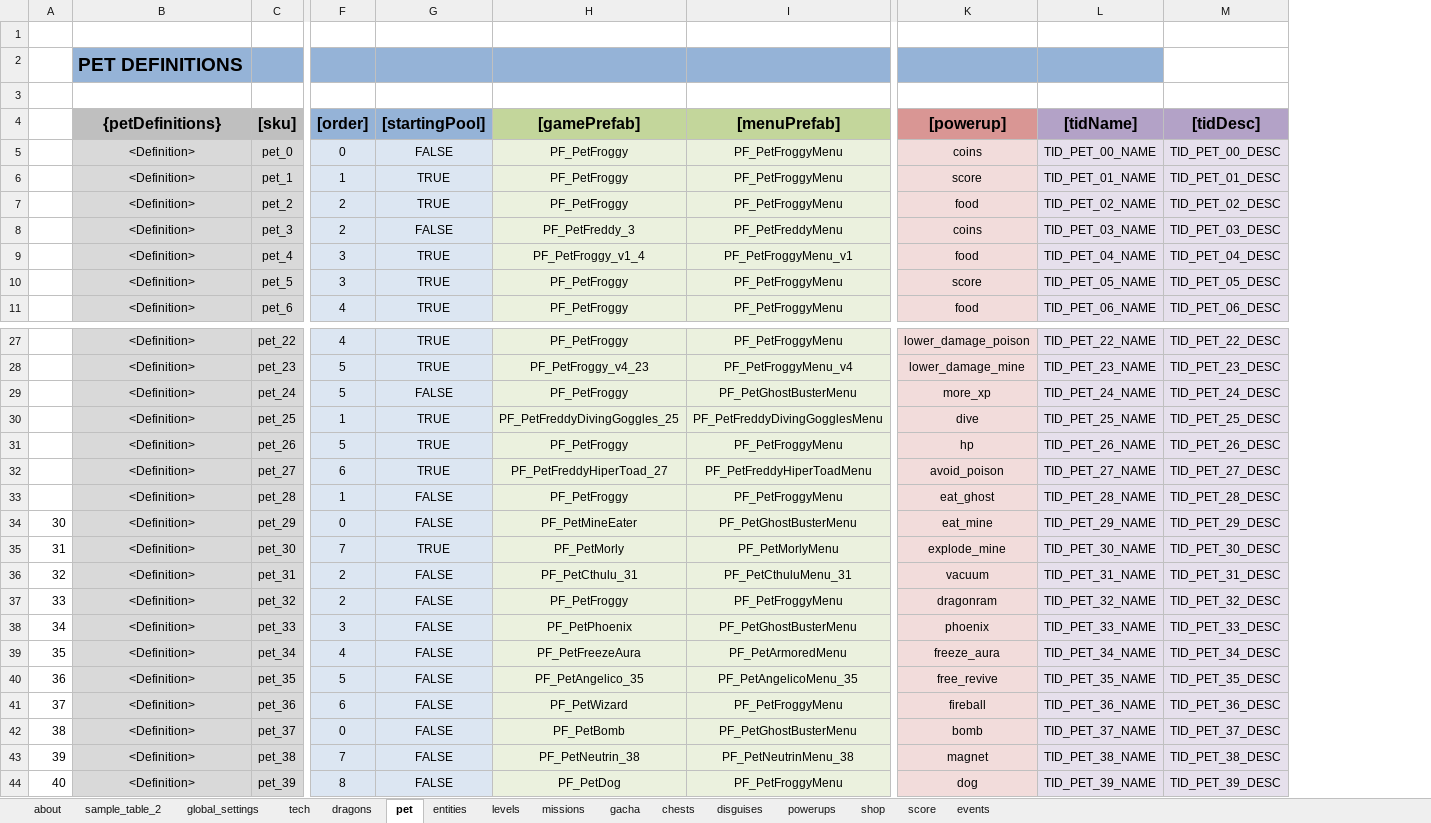
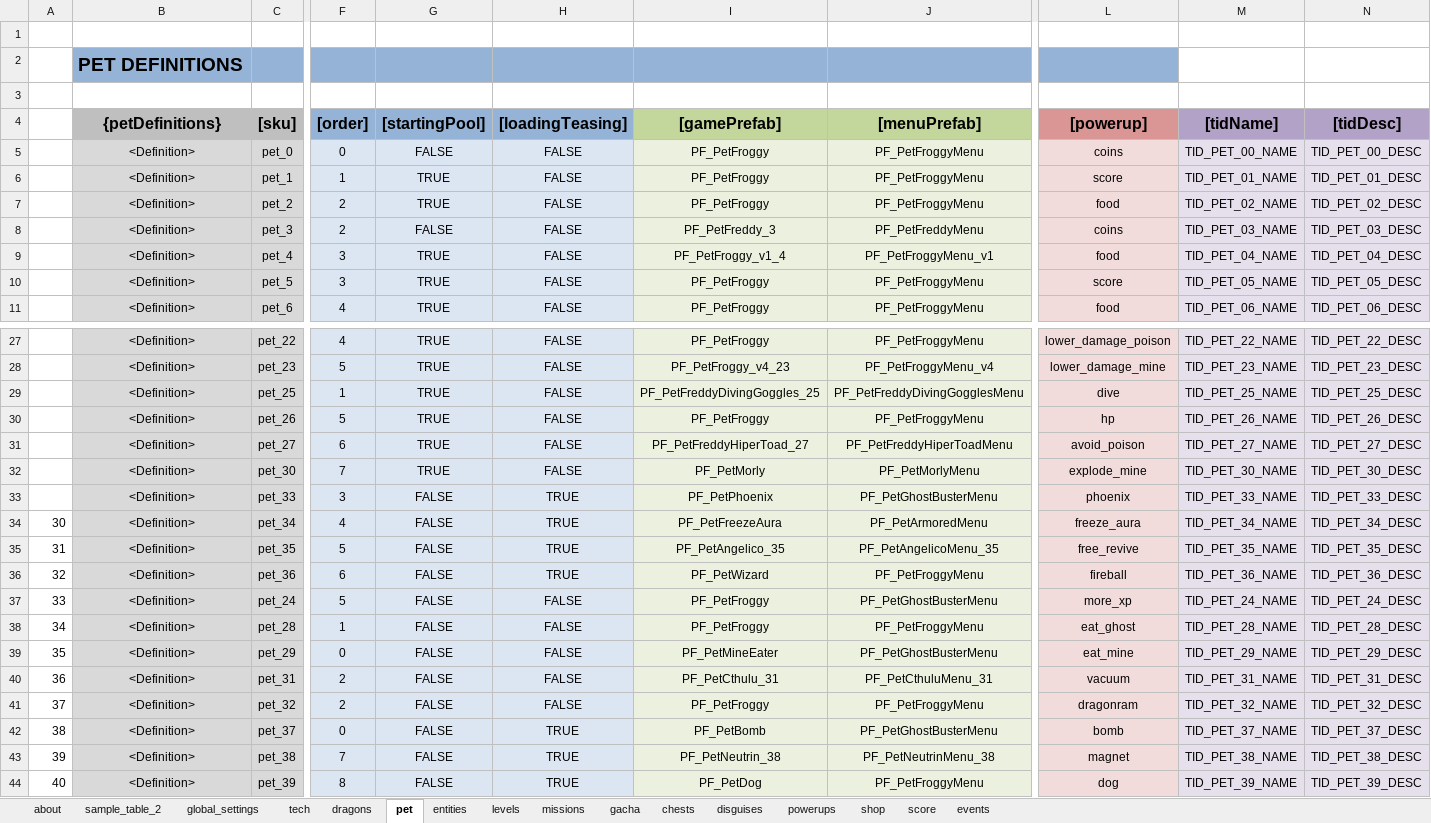
Before and after one commit to nam27062002/hello, an Excel workbook: Docs/Content/HungryDragonContent.xlsx, sheet pet, drawn as a sheet; only a part is shown, gaps mark what is left out; values as stored, in another font and other column widths than the file's, no borders; table styles not drawn; removed rows and columns are numbered as before the commit, all else as after; rows hold the shown columns only; the diff names each change by its address in the sheet, - before the commit and + after, or states it on an @@ line.

Commit message:
Content - Prepare table event for next step / Add entry in petDef for the future loading feature
Former-commit-id: e9a6bd87240808f71878bb40fce62e87baf8c7bc

```diff
--- a/Docs/Content/HungryDragonContent.xlsx (sheet pet)
+++ b/Docs/Content/HungryDragonContent.xlsx (sheet pet)
+column H ([loadingTeasing]), rows 5-11: all FALSE; rows 27-36: FALSE | FALSE | FALSE | FALSE | FALSE | FALSE | TRUE | TRUE | TRUE | TRUE; rows 42-44: all TRUE
-M2 fill: #95B3D7
+M2 fill: none
-row 29:  | <Definition> | pet_24 | 5 | FALSE | PF_PetFroggy | PF_PetGhostBusterMenu | more_xp | TID_PET_24_NAME | TID_PET_24_DESC
-row 33:  | <Definition> | pet_28 | 1 | FALSE | PF_PetFroggy | PF_PetFroggyMenu | eat_ghost | TID_PET_28_NAME | TID_PET_28_DESC
-row 34: 30 | <Definition> | pet_29 | 0 | FALSE | PF_PetMineEater | PF_PetGhostBusterMenu | eat_mine | TID_PET_29_NAME | TID_PET_29_DESC
-A32: 31
+A32: (empty)
-row 36: 32 | <Definition> | pet_31 | 2 | FALSE | PF_PetCthulu_31 | PF_PetCthuluMenu_31 | vacuum | TID_PET_31_NAME | TID_PET_31_DESC
-row 37: 33 | <Definition> | pet_32 | 2 | FALSE | PF_PetFroggy | PF_PetFroggyMenu | dragonram | TID_PET_32_NAME | TID_PET_32_DESC
-A33: 34
+A33: (empty)
-A34: 35
+A34: 30
-A35: 36
+A35: 31
-A36: 37
+A36: 32
+row 37: 33 | <Definition> | pet_24 | 5 | FALSE | FALSE | PF_PetFroggy | PF_PetGhostBusterMenu | more_xp | TID_PET_24_NAME | TID_PET_24_DESC
+row 38: 34 | <Definition> | pet_28 | 1 | FALSE | FALSE | PF_PetFroggy | PF_PetFroggyMenu | eat_ghost | TID_PET_28_NAME | TID_PET_28_DESC
+row 39: 35 | <Definition> | pet_29 | 0 | FALSE | FALSE | PF_PetMineEater | PF_PetGhostBusterMenu | eat_mine | TID_PET_29_NAME | TID_PET_29_DESC
+row 40: 36 | <Definition> | pet_31 | 2 | FALSE | FALSE | PF_PetCthulu_31 | PF_PetCthuluMenu_31 | vacuum | TID_PET_31_NAME | TID_PET_31_DESC
+row 41: 37 | <Definition> | pet_32 | 2 | FALSE | FALSE | PF_PetFroggy | PF_PetFroggyMenu | dragonram | TID_PET_32_NAME | TID_PET_32_DESC
```
Also changed, not shown: sheet events, 2 other files.
